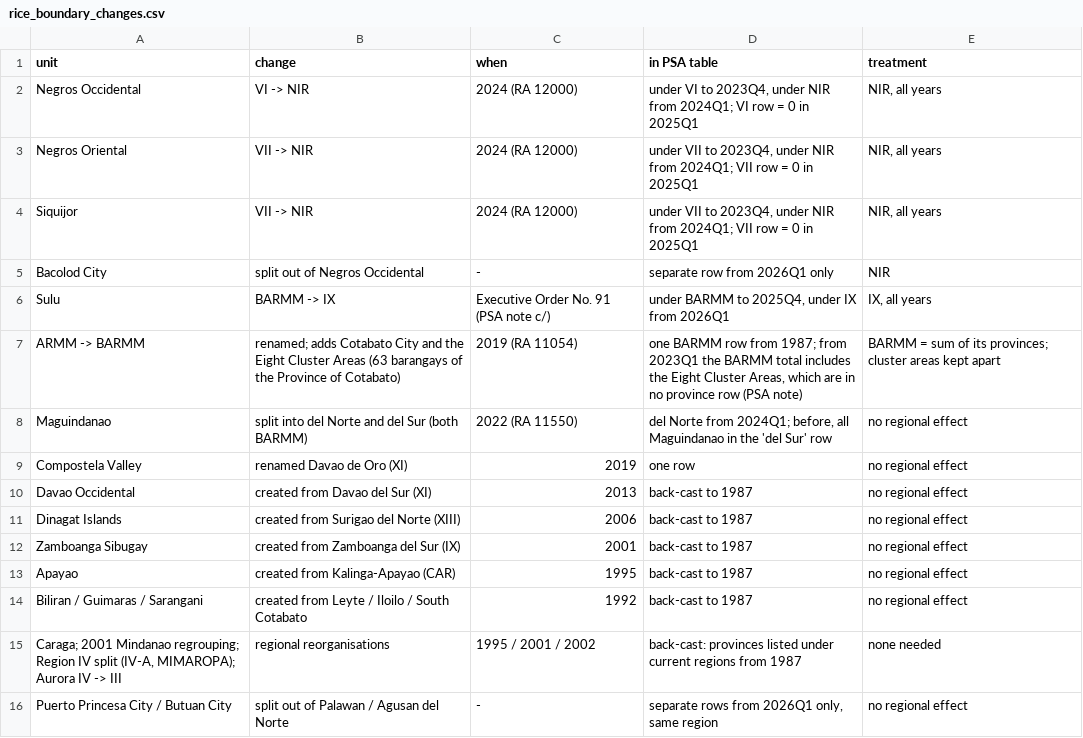
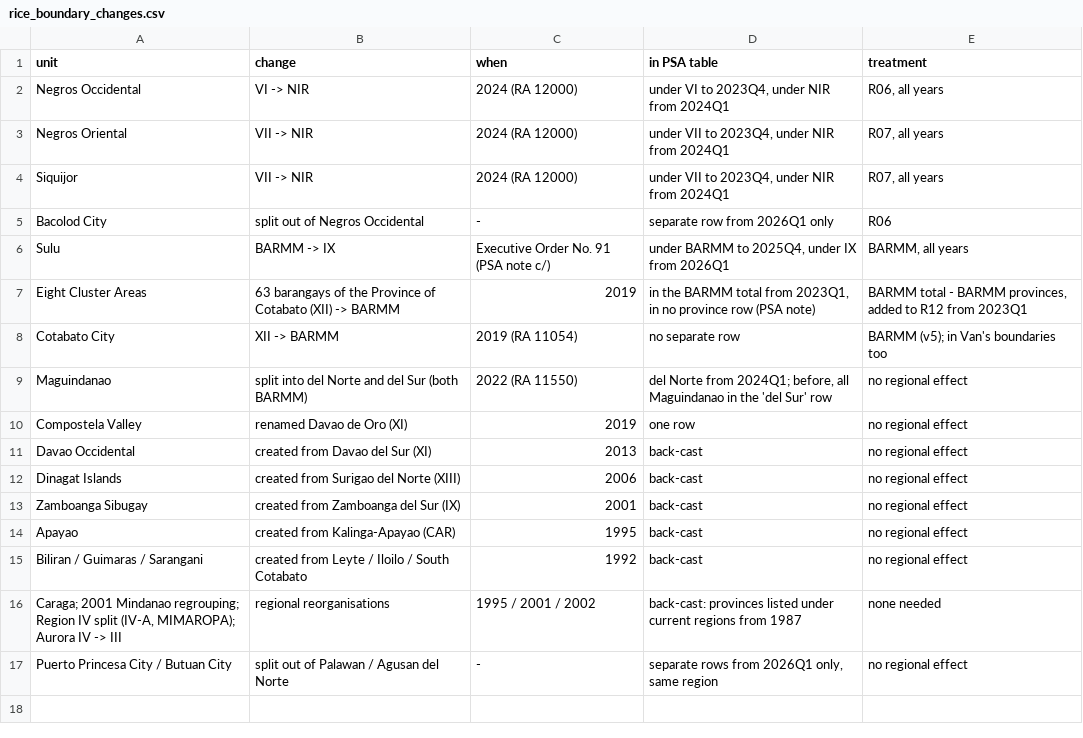
Before and after one commit to vantran1/en_shock, a CSV file: outputs/tables/rice_boundary_changes.csv, drawn as a sheet.

```diff
--- a/outputs/tables/rice_boundary_changes.csv
+++ b/outputs/tables/rice_boundary_changes.csv
@@ -1,15 +1,16 @@
 unit,change,when,in PSA table,treatment
-Negros Occidental,VI -> NIR,2024 (RA 12000),"under VI to 2023Q4, under NIR from 2024Q1; VI row = 0 in 2025Q1","NIR, all years"
-Negros Oriental,VII -> NIR,2024 (RA 12000),"under VII to 2023Q4, under NIR from 2024Q1; VII row = 0 in 2025Q1","NIR, all years"
-Siquijor,VII -> NIR,2024 (RA 12000),"under VII to 2023Q4, under NIR from 2024Q1; VII row = 0 in 2025Q1","NIR, all years"
-Bacolod City,split out of Negros Occidental,-,separate row from 2026Q1 only,NIR
-Sulu,BARMM -> IX,Executive Order No. 91 (PSA note c/),"under BARMM to 2025Q4, under IX from 2026Q1","IX, all years"
-ARMM -> BARMM,renamed; adds Cotabato City and the Eight Cluster Areas (63 barangays of the Province of Cotabato),2019 (RA 11054),"one BARMM row from 1987; from 2023Q1 the BARMM total includes the Eight Cluster Areas, which are in no province row (PSA note)",BARMM = sum of its provinces; cluster areas kept apart
+Negros Occidental,VI -> NIR,2024 (RA 12000),"under VI to 2023Q4, under NIR from 2024Q1","R06, all years"
+Negros Oriental,VII -> NIR,2024 (RA 12000),"under VII to 2023Q4, under NIR from 2024Q1","R07, all years"
+Siquijor,VII -> NIR,2024 (RA 12000),"under VII to 2023Q4, under NIR from 2024Q1","R07, all years"
+Bacolod City,split out of Negros Occidental,-,separate row from 2026Q1 only,R06
+Sulu,BARMM -> IX,Executive Order No. 91 (PSA note c/),"under BARMM to 2025Q4, under IX from 2026Q1","BARMM, all years"
+Eight Cluster Areas,63 barangays of the Province of Cotabato (XII) -> BARMM,2019,"in the BARMM total from 2023Q1, in no province row (PSA note)","BARMM total - BARMM provinces, added to R12 from 2023Q1"
+Cotabato City,XII -> BARMM,2019 (RA 11054),no separate row,BARMM (v5); in Van's boundaries too
 Maguindanao,split into del Norte and del Sur (both BARMM),2022 (RA 11550),"del Norte from 2024Q1; before, all Maguindanao in the 'del Sur' row",no regional effect
 Compostela Valley,renamed Davao de Oro (XI),2019,one row,no regional effect
-Davao Occidental,created from Davao del Sur (XI),2013,back-cast to 1987,no regional effect
-Dinagat Islands,created from Surigao del Norte (XIII),2006,back-cast to 1987,no regional effect
-Zamboanga Sibugay,created from Zamboanga del Sur (IX),2001,back-cast to 1987,no regional effect
-Apayao,created from Kalinga-Apayao (CAR),1995,back-cast to 1987,no regional effect
-Biliran / Guimaras / Sarangani,created from Leyte / Iloilo / South Cotabato,1992,back-cast to 1987,no regional effect
+Davao Occidental,created from Davao del Sur (XI),2013,back-cast,no regional effect
+Dinagat Islands,created from Surigao del Norte (XIII),2006,back-cast,no regional effect
+Zamboanga Sibugay,created from Zamboanga del Sur (IX),2001,back-cast,no regional effect
+Apayao,created from Kalinga-Apayao (CAR),1995,back-cast,no regional effect
+Biliran / Guimaras / Sarangani,created from Leyte / Iloilo / South Cotabato,1992,back-cast,no regional effect
 "Caraga; 2001 Mindanao regrouping; Region IV split (IV-A, MIMAROPA); Aurora IV -> III",regional reorganisations,1995 / 2001 / 2002,back-cast: provinces listed under current regions from 1987,none needed
```
Also changed, not shown: data/processed/province_region_map.csv, outputs/tables/rice_qc_level_breaks.csv, 56 other files.
